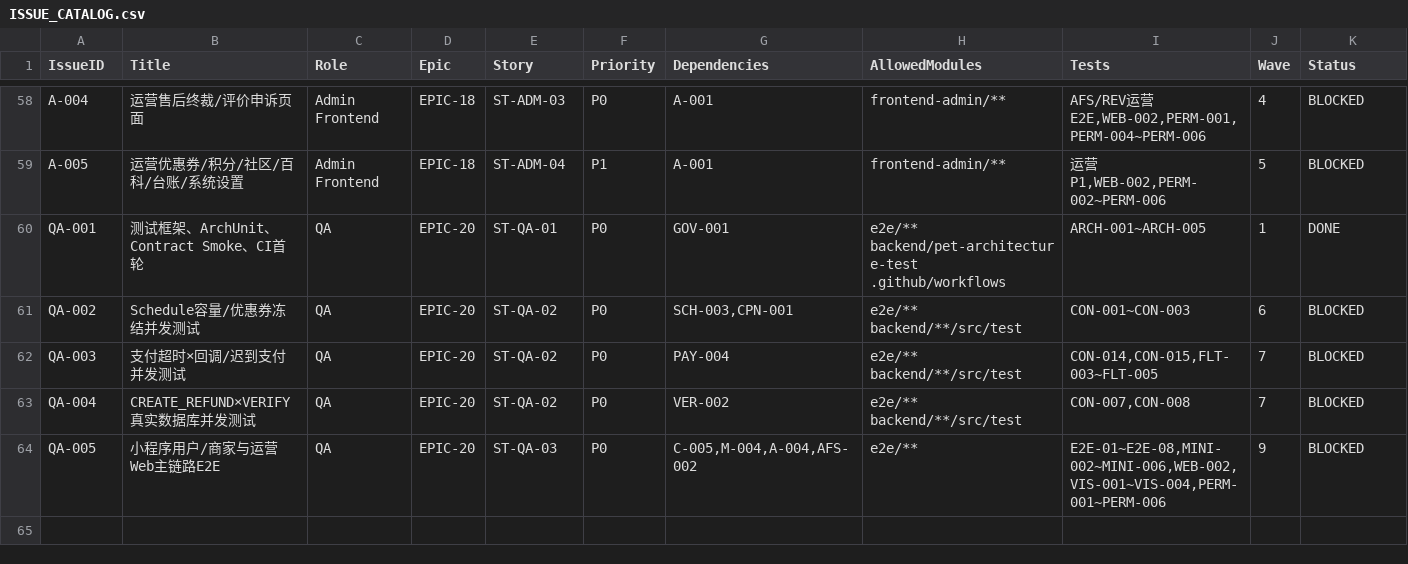
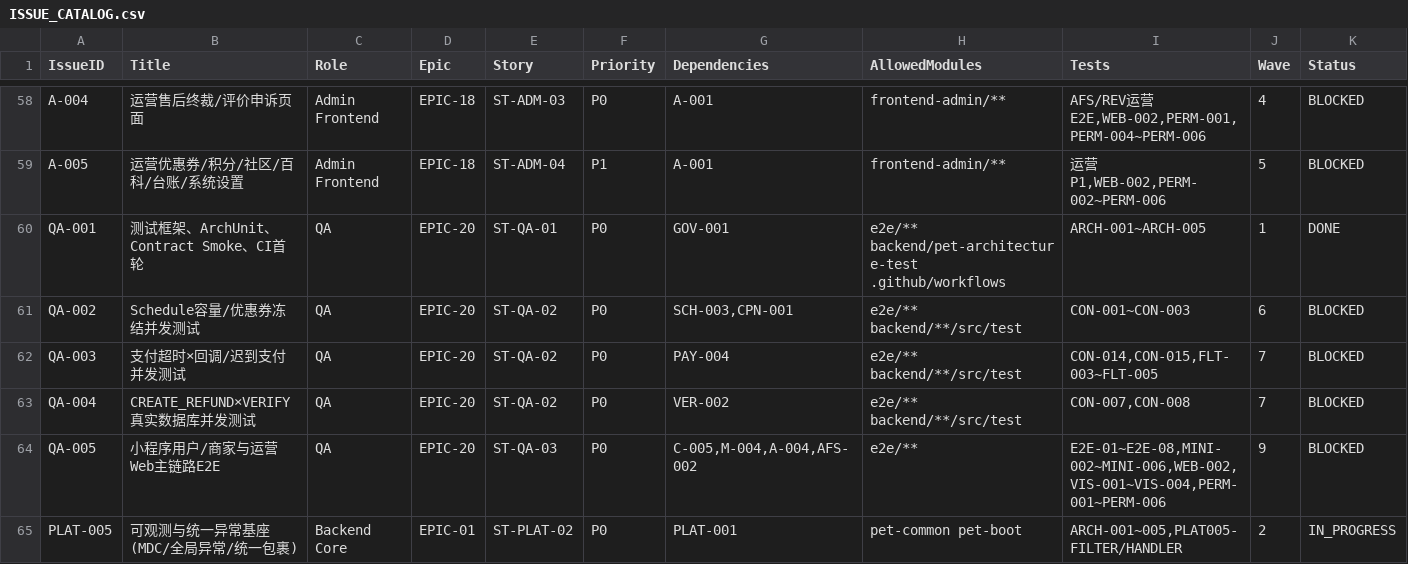
Before and after one commit to blueXYing/pet-platform, a CSV file: planning/ISSUE_CATALOG.csv, drawn as a sheet; only a part is shown, gaps mark what is left out; the diff names each change by its address in the sheet, - before the commit and + after, or states it on an @@ line.

Commit message:
feat(PLAT-005): trace MDC filter, global exception handler and api envelope

```diff
--- a/planning/ISSUE_CATALOG.csv
+++ b/planning/ISSUE_CATALOG.csv
+row 65: PLAT-005 | 可观测与统一异常基座(MDC/全局异常/统一包裹) | Backend Core | EPIC-01 | ST-PLAT-02 | P0 | PLAT-001 | pet-common pet-boot | ARCH-001~005,PLAT005-FILTER/HANDLER | 2 | IN_PROGRESS
```
Also changed, not shown: 13 other files.
